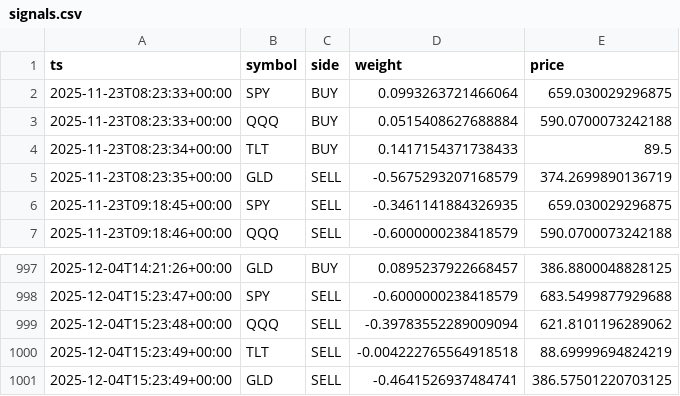
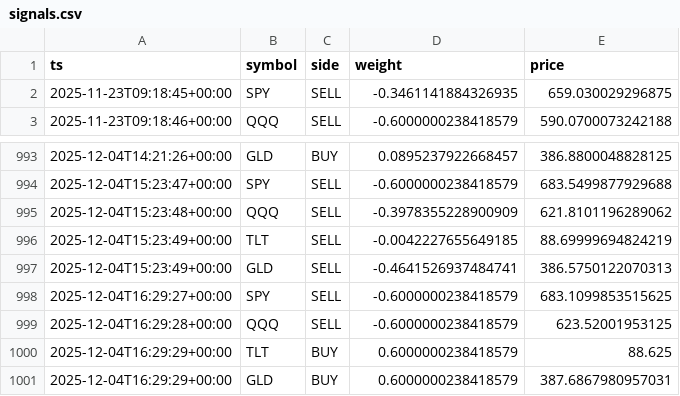
Before and after one commit to u17142927341308/dl-trader, a CSV file: docs/data/signals.csv, drawn as a sheet; only a part is shown, gaps mark what is left out.

```diff
--- a/docs/data/signals.csv
+++ b/docs/data/signals.csv
@@ -1,6 +1,2 @@
 ts,symbol,side,weight,price
-2025-11-23T08:23:33+00:00,SPY,BUY,0.0993263721466064,659.030029296875
-2025-11-23T08:23:33+00:00,QQQ,BUY,0.0515408627688884,590.0700073242188
-2025-11-23T08:23:34+00:00,TLT,BUY,0.1417154371738433,89.5
-2025-11-23T08:23:35+00:00,GLD,SELL,-0.5675293207168579,374.2699890136719
 2025-11-23T09:18:45+00:00,SPY,SELL,-0.3461141884326935,659.030029296875
@@ -998,4 +994,8 @@ ts,symbol,side,weight,price
 2025-12-04T15:23:47+00:00,SPY,SELL,-0.6000000238418579,683.5499877929688
-2025-12-04T15:23:48+00:00,QQQ,SELL,-0.39783552289009094,621.8101196289062
-2025-12-04T15:23:49+00:00,TLT,SELL,-0.004222765564918518,88.69999694824219
-2025-12-04T15:23:49+00:00,GLD,SELL,-0.4641526937484741,386.57501220703125
+2025-12-04T15:23:48+00:00,QQQ,SELL,-0.3978355228900909,621.8101196289062
+2025-12-04T15:23:49+00:00,TLT,SELL,-0.0042227655649185,88.69999694824219
+2025-12-04T15:23:49+00:00,GLD,SELL,-0.4641526937484741,386.5750122070313
+2025-12-04T16:29:27+00:00,SPY,SELL,-0.6000000238418579,683.1099853515625
+2025-12-04T16:29:28+00:00,QQQ,SELL,-0.6000000238418579,623.52001953125
+2025-12-04T16:29:29+00:00,TLT,BUY,0.6000000238418579,88.625
+2025-12-04T16:29:29+00:00,GLD,BUY,0.6000000238418579,387.6867980957031
```
Also changed, not shown: 1 other file.
